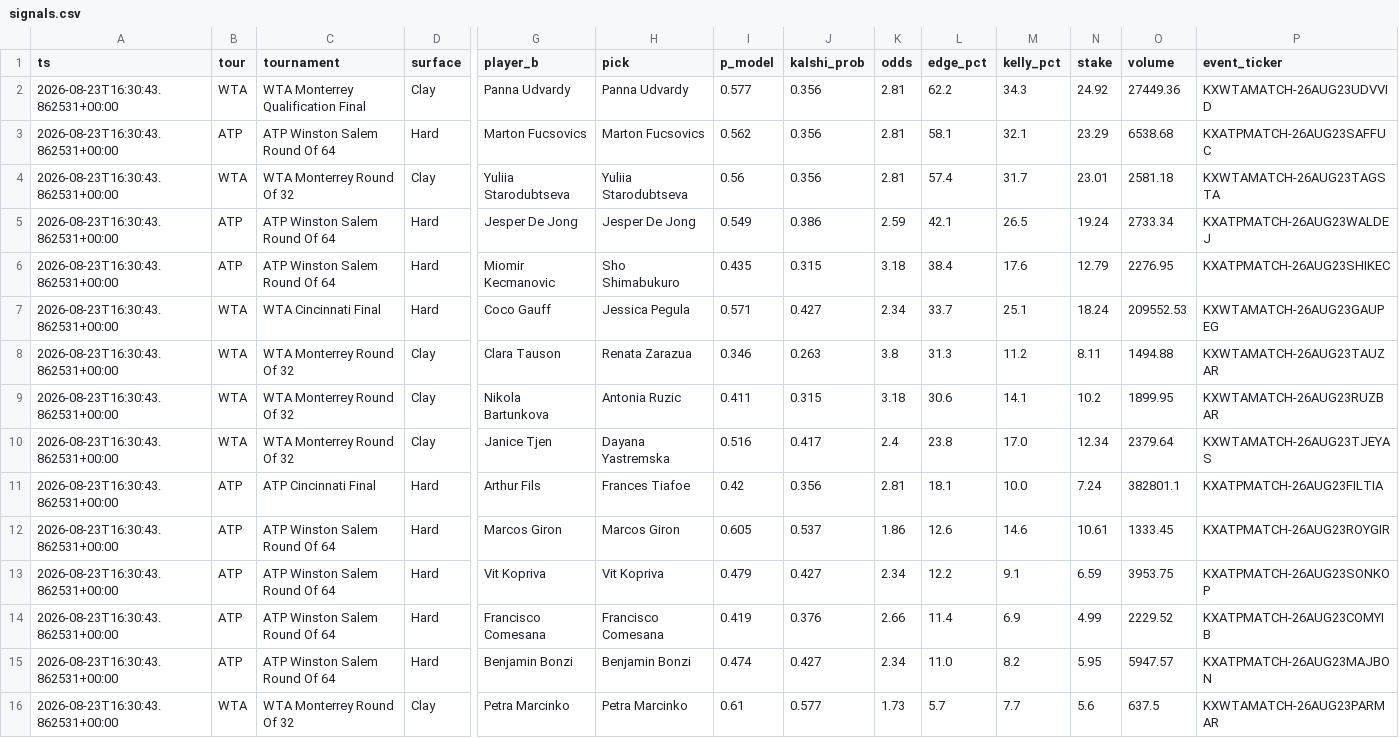
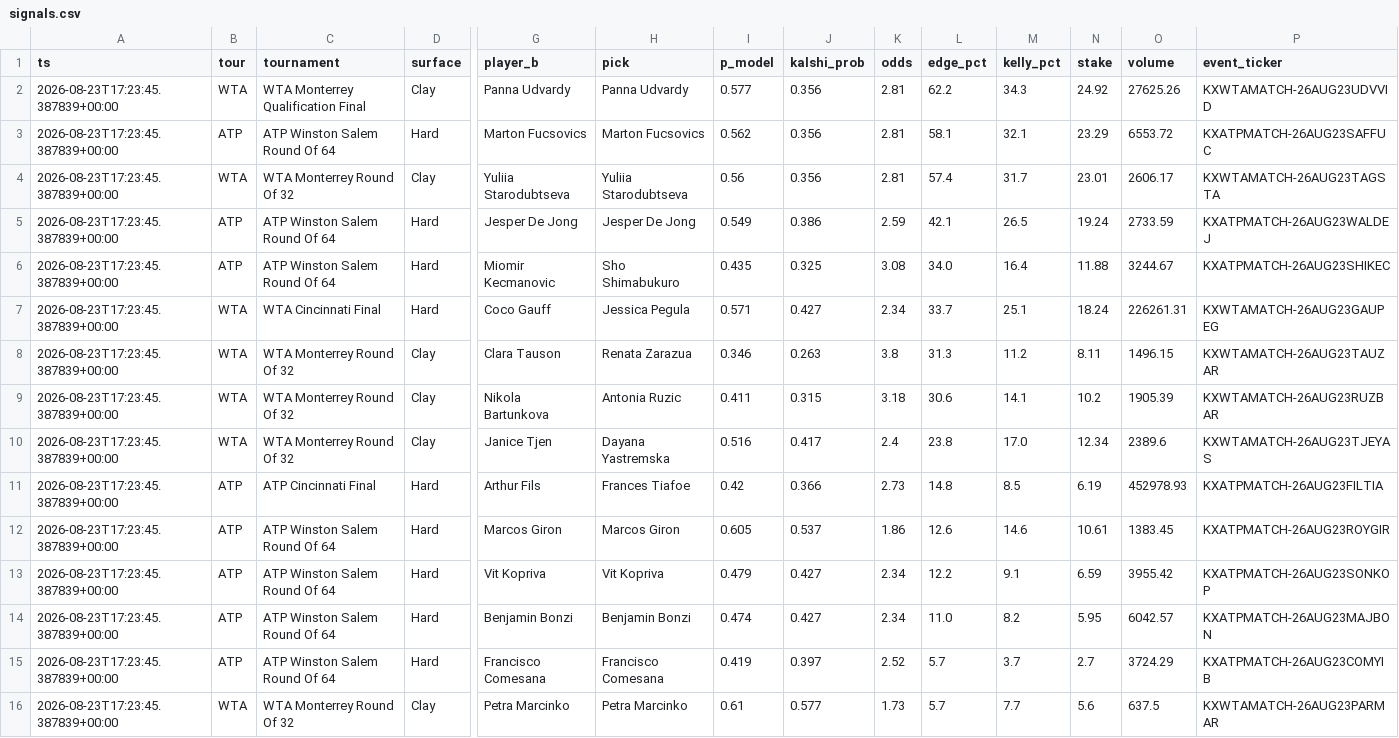
Before and after one commit to JorgeCampe/tennis-signals-bot, a CSV file: tennis_signals_bot/data/signals.csv, drawn as a sheet; only a part is shown, gaps mark what is left out; removed rows and columns are numbered as before the commit, all else as after; rows hold the shown columns only; the diff names each change by its address in the sheet, - before the commit and + after, or states it on an @@ line.

```diff
--- a/tennis_signals_bot/data/signals.csv
+++ b/tennis_signals_bot/data/signals.csv
-A2:A13 (ts): 2026-08-23T16:30:43.862531+00:00
+A2:A13 (ts): 2026-08-23T17:23:45.387839+00:00
-O2 (volume): 27449.36
+O2 (volume): 27625.26
-O3 (volume): 6538.68
+O3 (volume): 6553.72
-O4 (volume): 2581.18
+O4 (volume): 2606.17
-O5 (volume): 2733.34
+O5 (volume): 2733.59
-J6 (kalshi_prob): 0.315
+J6 (kalshi_prob): 0.325
-K6 (odds): 3.18
+K6 (odds): 3.08
-L6 (edge_pct): 38.4
+L6 (edge_pct): 34.0
-M6 (kelly_pct): 17.6
+M6 (kelly_pct): 16.4
-N6 (stake): 12.79
+N6 (stake): 11.88
-O6 (volume): 2276.95
+O6 (volume): 3244.67
-O7 (volume): 209552.53
+O7 (volume): 226261.31
-O8 (volume): 1494.88
+O8 (volume): 1496.15
-O9 (volume): 1899.95
+O9 (volume): 1905.39
-O10 (volume): 2379.64
+O10 (volume): 2389.6
-J11 (kalshi_prob): 0.356
+J11 (kalshi_prob): 0.366
-K11 (odds): 2.81
+K11 (odds): 2.73
-L11 (edge_pct): 18.1
+L11 (edge_pct): 14.8
-M11 (kelly_pct): 10.0
+M11 (kelly_pct): 8.5
-N11 (stake): 7.24
+N11 (stake): 6.19
-O11 (volume): 382801.1
+O11 (volume): 452978.93
-O12 (volume): 1333.45
+O12 (volume): 1383.45
-O13 (volume): 3953.75
+O13 (volume): 3955.42
-row 14: 2026-08-23T16:30:43.862531+00:00 | ATP | ATP Winston Salem Round Of 64 | Hard | Francisco Comesana | Francisco Comesana | 0.419 | 0.376 | 2.66 | 11.4 | 6.9 | 4.99 | 2229.52 | KXATPMATCH-26AUG23COMYIB
-A14 (ts): 2026-08-23T16:30:43.862531+00:00
+A14 (ts): 2026-08-23T17:23:45.387839+00:00
-O14 (volume): 5947.57
+O14 (volume): 6042.57
+row 15: 2026-08-23T17:23:45.387839+00:00 | ATP | ATP Winston Salem Round Of 64 | Hard | Francisco Comesana | Francisco Comesana | 0.419 | 0.397 | 2.52 | 5.7 | 3.7 | 2.7 | 3724.29 | KXATPMATCH-26AUG23COMYIB
-A16 (ts): 2026-08-23T16:30:43.862531+00:00
+A16 (ts): 2026-08-23T17:23:45.387839+00:00
```
Also changed, not shown: tennis_signals_bot/data/equity.csv, 2 other files.
